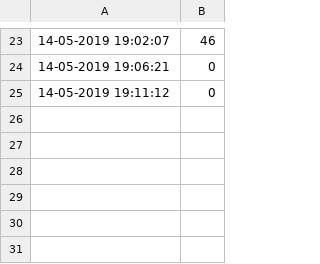
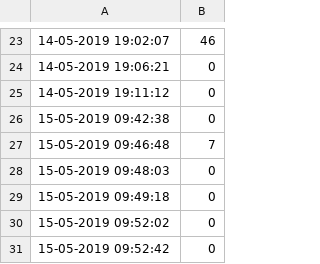
Before and after one commit to EoinRaff/Life_Under_Water, a CSV file: Life Under Water/Assets/TriggerData.csv, drawn as a sheet; only a part is shown, gaps mark what is left out; the diff names each change by its address in the sheet, - before the commit and + after, or states it on an @@ line.

```diff
--- a/Life Under Water/Assets/TriggerData.csv
+++ b/Life Under Water/Assets/TriggerData.csv
+row 26: 15-05-2019 09:42:38 | 0
+row 27: 15-05-2019 09:46:48 | 7
+row 28: 15-05-2019 09:48:03 | 0
+row 29: 15-05-2019 09:49:18 | 0
+row 30: 15-05-2019 09:52:02 | 0
+row 31: 15-05-2019 09:52:42 | 0
```
Also changed, not shown: 1 other file.
